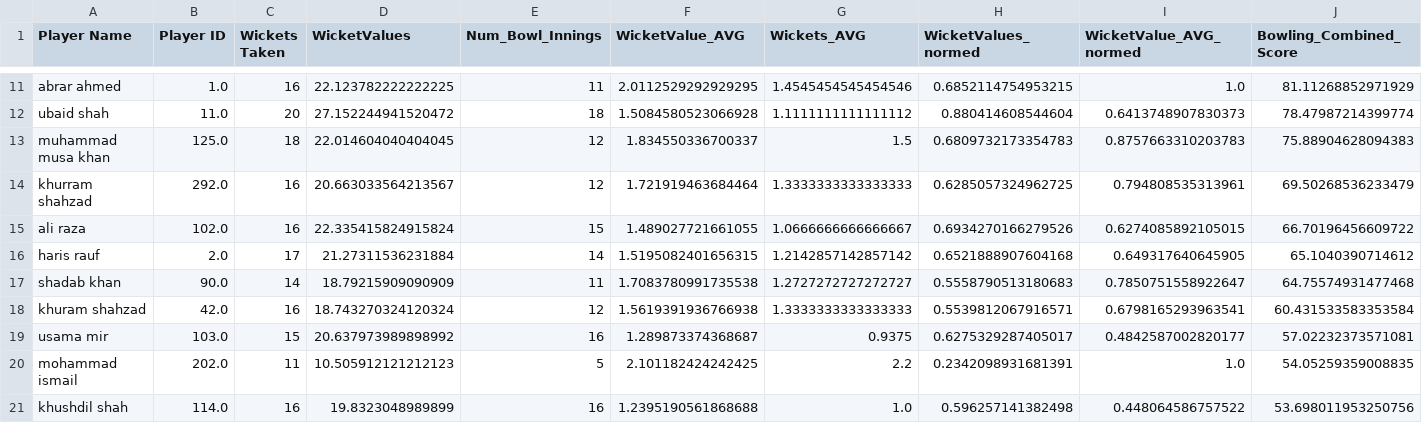
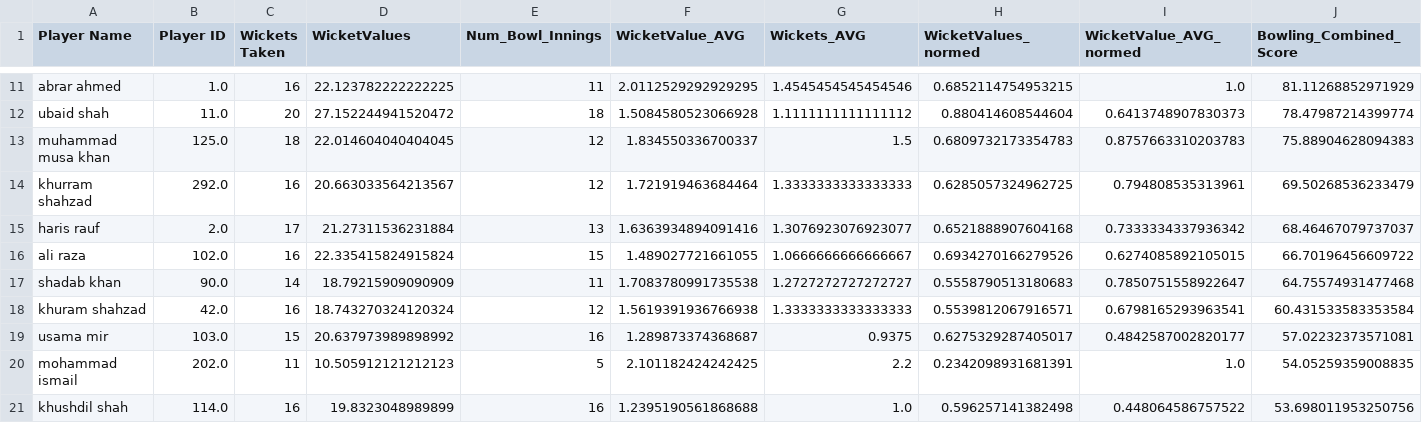
Before and after one commit to mandrabi1234/pcb-bat-bowl-index, a CSV file: data/bowl_data.csv, drawn as a sheet; only a part is shown, gaps mark what is left out; removed rows and columns are numbered as before the commit, all else as after; the diff names each change by its address in the sheet, - before the commit and + after, or states it on an @@ line.

Commit message:
Update bowl_data.csv

```diff
--- a/data/bowl_data.csv
+++ b/data/bowl_data.csv
+row 15: haris rauf | 2.0 | 17 | 21.27311536231884 | 13 | 1.6363934894091416 | 1.3076923076923077 | 0.6521888907604168 | 0.7333334337936342 | 68.46467079737037
-row 16: haris rauf | 2.0 | 17 | 21.27311536231884 | 14 | 1.5195082401656315 | 1.2142857142857142 | 0.6521888907604168 | 0.649317640645905 | 65.1040390714612
```
